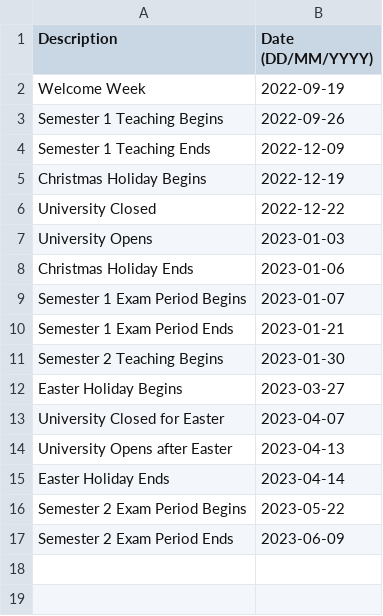
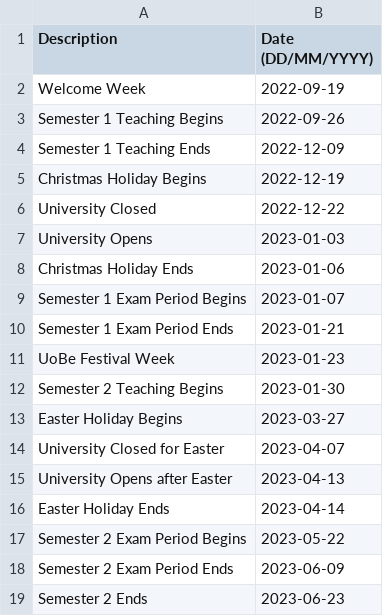
Before and after one commit to MattyTheHacker/FirstYearCSResources, a CSV file: data/key-dates/2223.csv, drawn as a sheet.

Commit message:
Add more dates

```diff
--- a/data/key-dates/2223.csv
+++ b/data/key-dates/2223.csv
@@ -10,2 +10,3 @@ Semester 1 Exam Period Begins,2023-01-07
 Semester 1 Exam Period Ends,2023-01-21
+UoBe Festival Week,2023-01-23
 Semester 2 Teaching Begins,2023-01-30
@@ -17 +18,2 @@ Semester 2 Exam Period Begins,2023-05-22
 Semester 2 Exam Period Ends,2023-06-09
+Semester 2 Ends,2023-06-23
```
